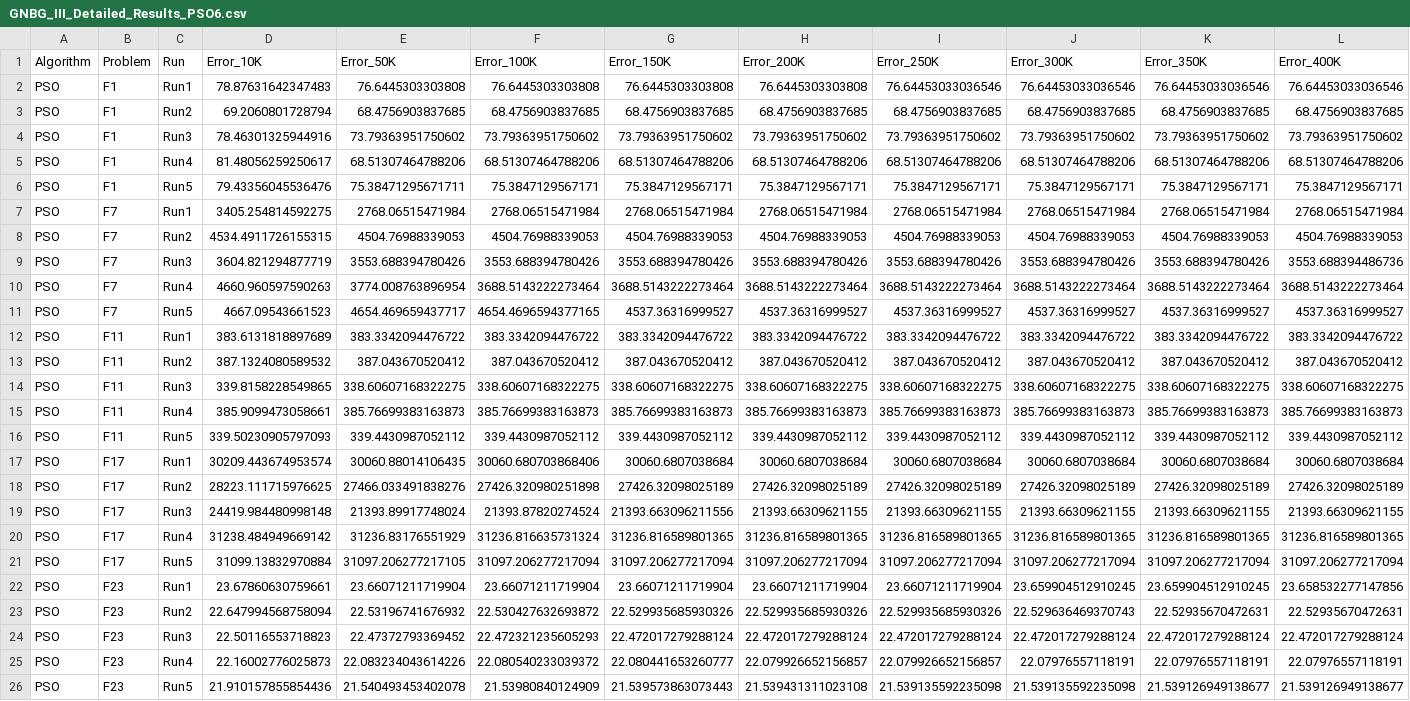
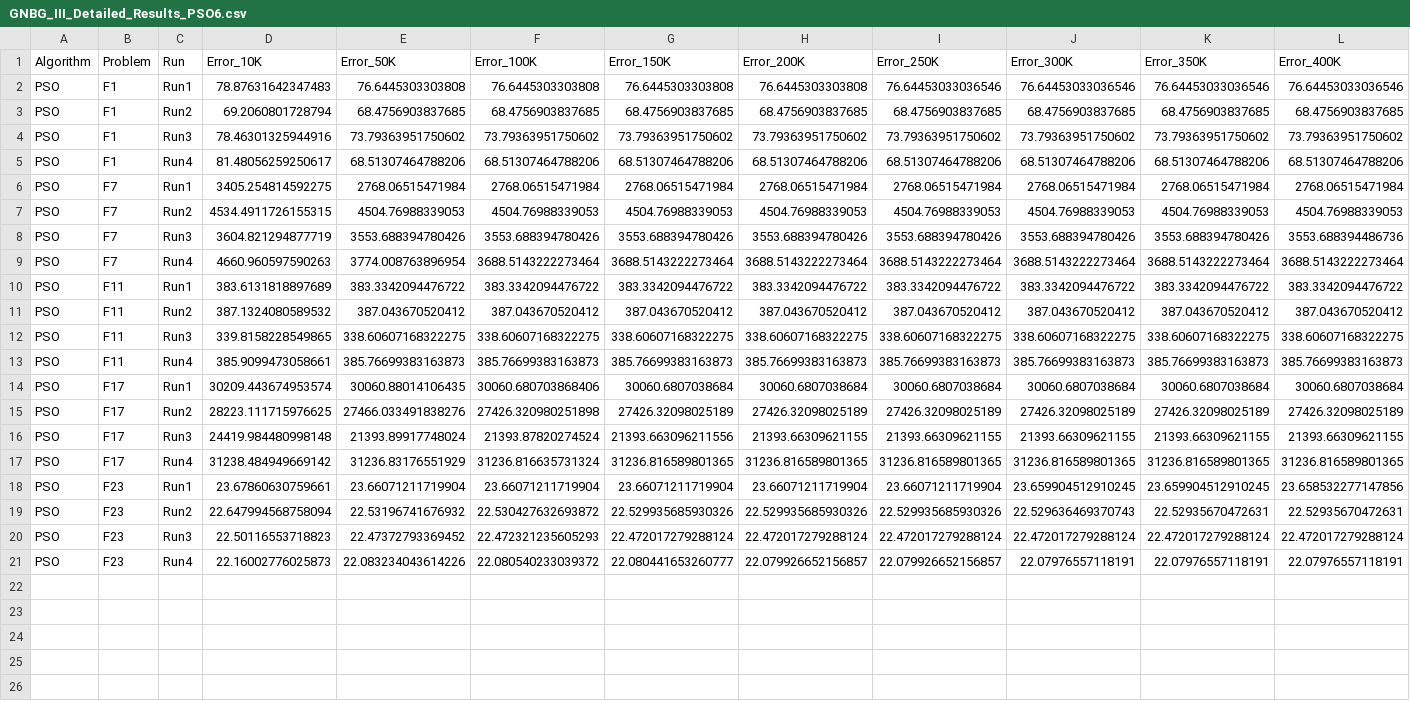
Before and after one commit to proxjega/om_grupinis, a CSV file: PSO/results/GNBG_III_Detailed_Results_PSO6.csv, drawn as a sheet; only a part is shown; rows hold the shown columns only; the diff names each change by its address in the sheet, - before the commit and + after, or states it on an @@ line.

```diff
--- a/PSO/results/GNBG_III_Detailed_Results_PSO6.csv
+++ b/PSO/results/GNBG_III_Detailed_Results_PSO6.csv
-row 6: PSO | F1 | Run5 | 79.43356045536476 | 75.38471295671711 | 75.3847129567171 | 75.3847129567171 | 75.3847129567171 | 75.3847129567171 | 75.3847129567171 | 75.3847129567171 | 75.3847129567171
-row 11: PSO | F7 | Run5 | 4667.09543661523 | 4654.469659437717 | 4654.4696594377165 | 4537.36316999527 | 4537.36316999527 | 4537.36316999527 | 4537.36316999527 | 4537.36316999527 | 4537.36316999527
-row 16: PSO | F11 | Run5 | 339.50230905797093 | 339.4430987052112 | 339.4430987052112 | 339.4430987052112 | 339.4430987052112 | 339.4430987052112 | 339.4430987052112 | 339.4430987052112 | 339.4430987052112
-row 21: PSO | F17 | Run5 | 31099.13832970884 | 31097.206277217105 | 31097.206277217094 | 31097.206277217094 | 31097.206277217094 | 31097.206277217094 | 31097.206277217094 | 31097.206277217094 | 31097.206277217094
-row 26: PSO | F23 | Run5 | 21.910157855854436 | 21.540493453402078 | 21.53980840124909 | 21.539573863073443 | 21.539431311023108 | 21.539135592235098 | 21.539135592235098 | 21.539126949138677 | 21.539126949138677
```
Also changed, not shown: DE/results/GNBG_III_Detailed_Results_DErand1bin.csv, PSO/results/GNBG_III_Detailed_Results_PSO1.csv, 8 other files.
